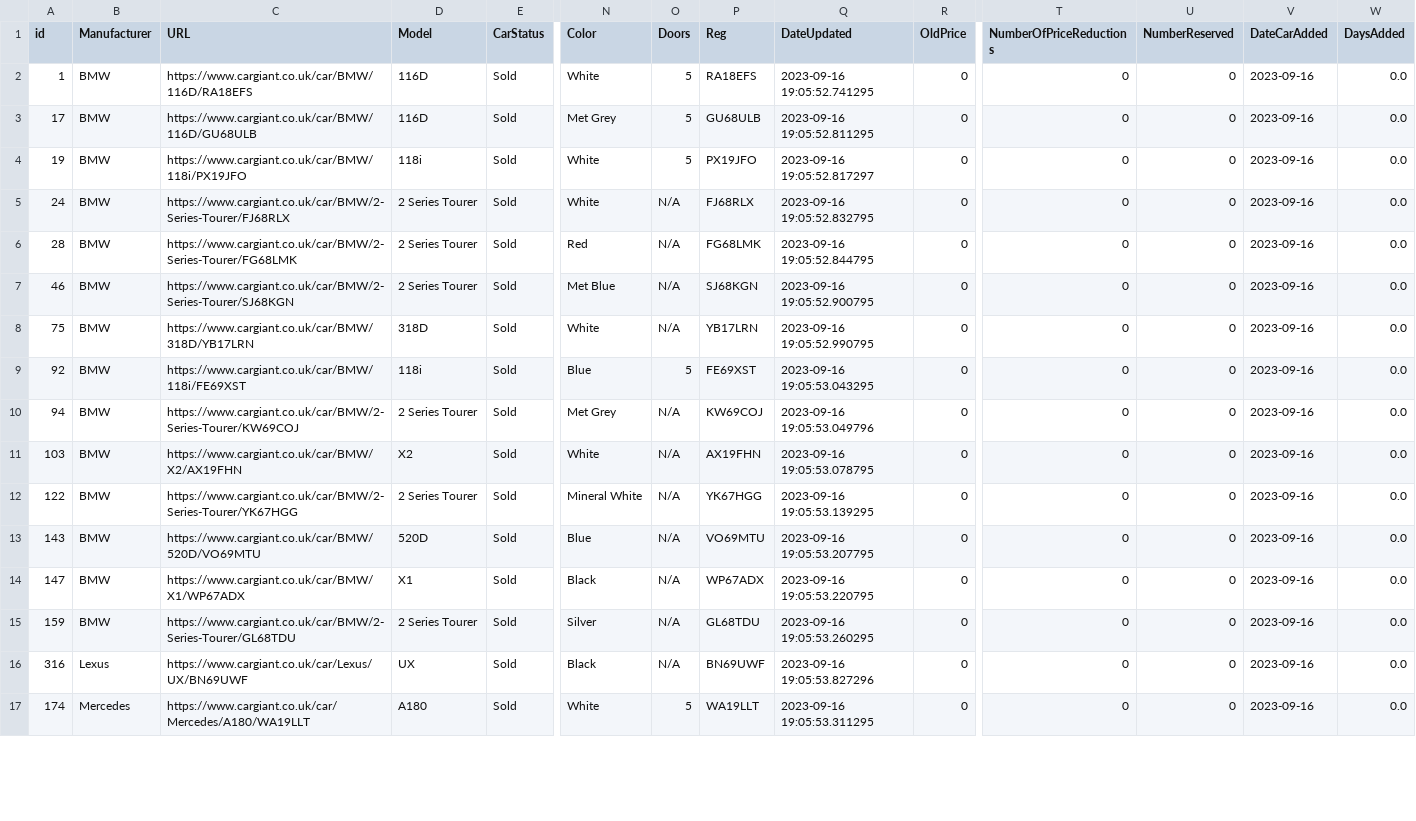
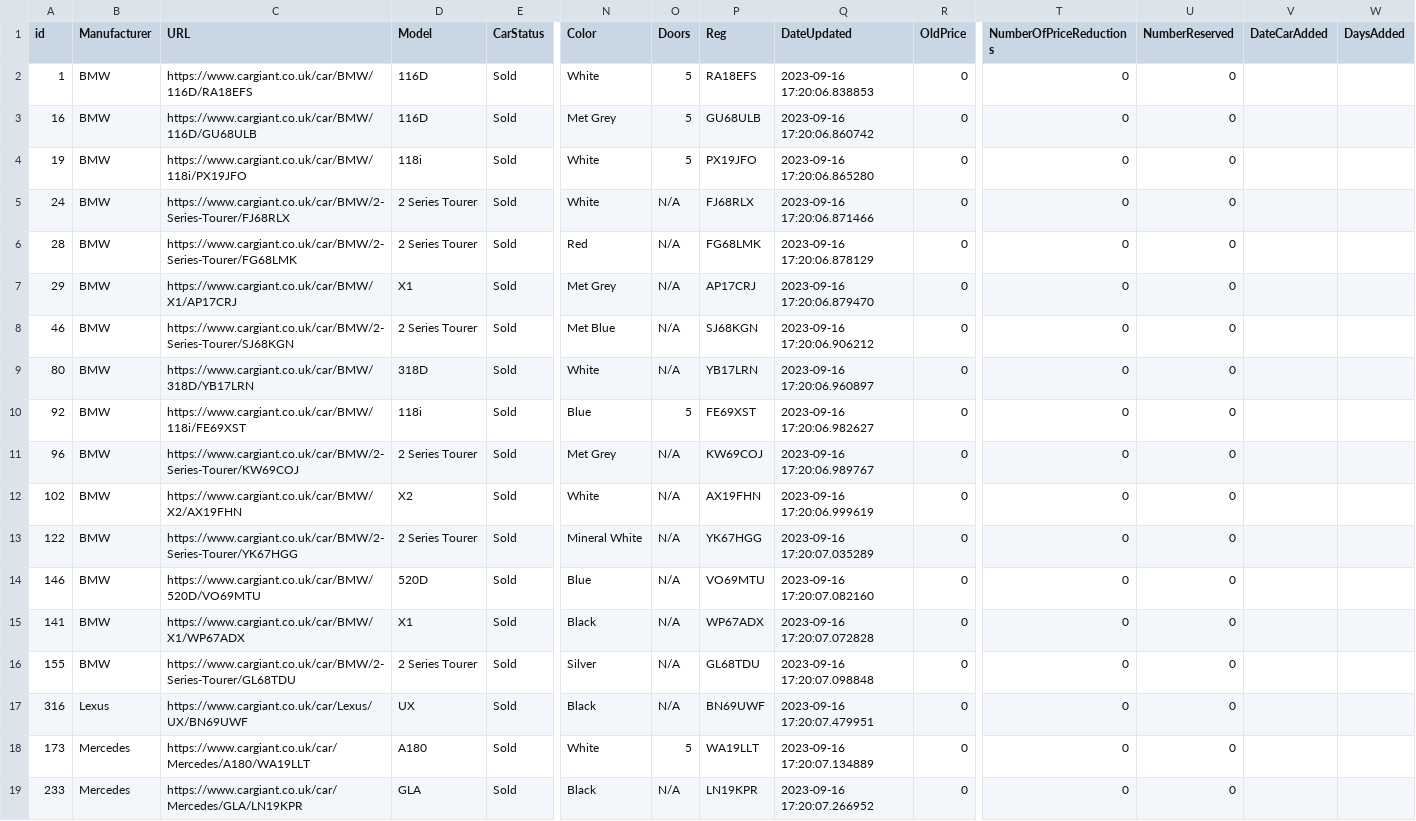
Before and after one commit to warshoot3r/cargiantscrape, a CSV file: sold.csv, drawn as a sheet; only a part is shown, gaps mark what is left out; addresses are those after the commit; rows hold the shown columns only; the diff covers the shown part only; the diff names each change by its address in the sheet, - before the commit and + after, or states it on an @@ line.

```diff
--- a/sold.csv
+++ b/sold.csv
-Q2 (DateUpdated): 2023-09-16 19:05:52.741295
+Q2 (DateUpdated): 2023-09-16 17:20:06.838853
-V2:V6 (DateCarAdded): 2023-09-16
+V2:V6 (DateCarAdded): (empty)
-W2:W6 (DaysAdded): 0.0
+W2:W6 (DaysAdded): (empty)
-A3 (id): 17
+A3 (id): 16
-Q3 (DateUpdated): 2023-09-16 19:05:52.811295
+Q3 (DateUpdated): 2023-09-16 17:20:06.860742
-Q4 (DateUpdated): 2023-09-16 19:05:52.817297
+Q4 (DateUpdated): 2023-09-16 17:20:06.865280
-Q5 (DateUpdated): 2023-09-16 19:05:52.832795
+Q5 (DateUpdated): 2023-09-16 17:20:06.871466
-Q6 (DateUpdated): 2023-09-16 19:05:52.844795
+Q6 (DateUpdated): 2023-09-16 17:20:06.878129
+row 7: 29 | BMW | https://www.cargiant.co.uk/car/BMW/X1/AP17CRJ | X1 | Sold | Met Grey | N/A | AP17CRJ | 2023-09-16 17:20:06.879470 | 0 | 0 | 0
-Q8 (DateUpdated): 2023-09-16 19:05:52.900795
+Q8 (DateUpdated): 2023-09-16 17:20:06.906212
-V8:V18 (DateCarAdded): 2023-09-16
+V8:V18 (DateCarAdded): (empty)
-W8:W18 (DaysAdded): 0.0
+W8:W18 (DaysAdded): (empty)
-A9 (id): 75
+A9 (id): 80
-Q9 (DateUpdated): 2023-09-16 19:05:52.990795
+Q9 (DateUpdated): 2023-09-16 17:20:06.960897
-Q10 (DateUpdated): 2023-09-16 19:05:53.043295
+Q10 (DateUpdated): 2023-09-16 17:20:06.982627
-A11 (id): 94
+A11 (id): 96
-Q11 (DateUpdated): 2023-09-16 19:05:53.049796
+Q11 (DateUpdated): 2023-09-16 17:20:06.989767
-A12 (id): 103
+A12 (id): 102
-Q12 (DateUpdated): 2023-09-16 19:05:53.078795
+Q12 (DateUpdated): 2023-09-16 17:20:06.999619
-Q13 (DateUpdated): 2023-09-16 19:05:53.139295
+Q13 (DateUpdated): 2023-09-16 17:20:07.035289
-A14 (id): 143
+A14 (id): 146
-Q14 (DateUpdated): 2023-09-16 19:05:53.207795
+Q14 (DateUpdated): 2023-09-16 17:20:07.082160
-A15 (id): 147
+A15 (id): 141
-Q15 (DateUpdated): 2023-09-16 19:05:53.220795
+Q15 (DateUpdated): 2023-09-16 17:20:07.072828
-A16 (id): 159
+A16 (id): 155
-Q16 (DateUpdated): 2023-09-16 19:05:53.260295
+Q16 (DateUpdated): 2023-09-16 17:20:07.098848
-Q17 (DateUpdated): 2023-09-16 19:05:53.827296
+Q17 (DateUpdated): 2023-09-16 17:20:07.479951
-A18 (id): 174
+A18 (id): 173
-Q18 (DateUpdated): 2023-09-16 19:05:53.311295
+Q18 (DateUpdated): 2023-09-16 17:20:07.134889
+row 19: 233 | Mercedes | https://www.cargiant.co.uk/car/Mercedes/GLA/LN19KPR | GLA | Sold | Black | N/A | LN19KPR | 2023-09-16 17:20:07.266952 | 0 | 0 | 0
```
Also changed, not shown: 1 added row and 18 edited cells elsewhere in this file, 2 other files.
